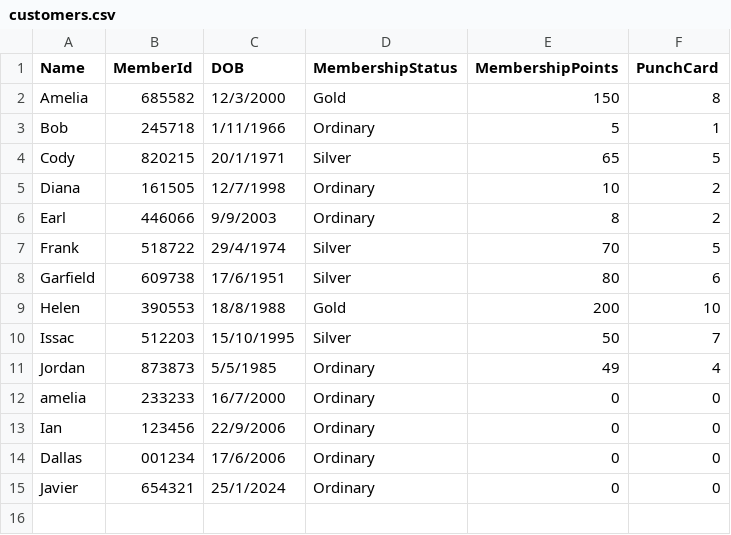
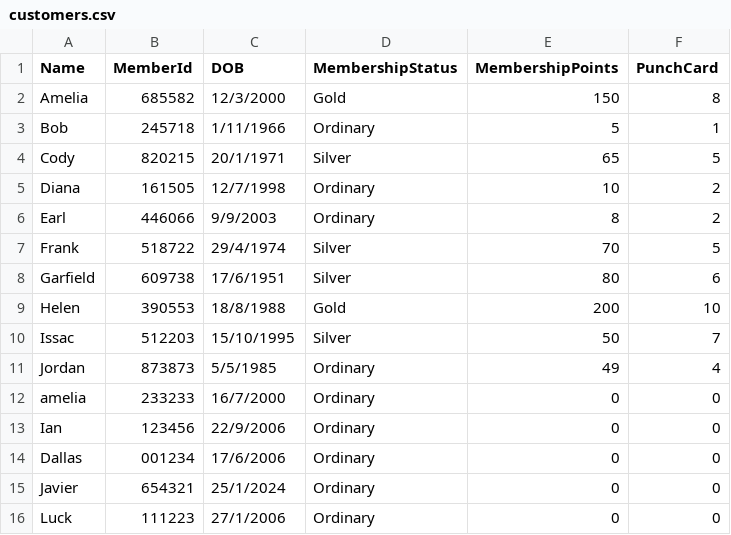
Before and after one commit to dallaschan1/PRG-ASSG2, a CSV file: S10258596G_PRG2Assignment/bin/Debug/net6.0/customers.csv, drawn as a sheet; the diff names each change by its address in the sheet, - before the commit and + after, or states it on an @@ line.

Commit message:
Debugged some error for option 7

```diff
--- a/S10258596G_PRG2Assignment/bin/Debug/net6.0/customers.csv
+++ b/S10258596G_PRG2Assignment/bin/Debug/net6.0/customers.csv
+row 16: Luck | 111223 | 27/1/2006 | Ordinary | 0 | 0
```
Also changed, not shown: 6 other files.
